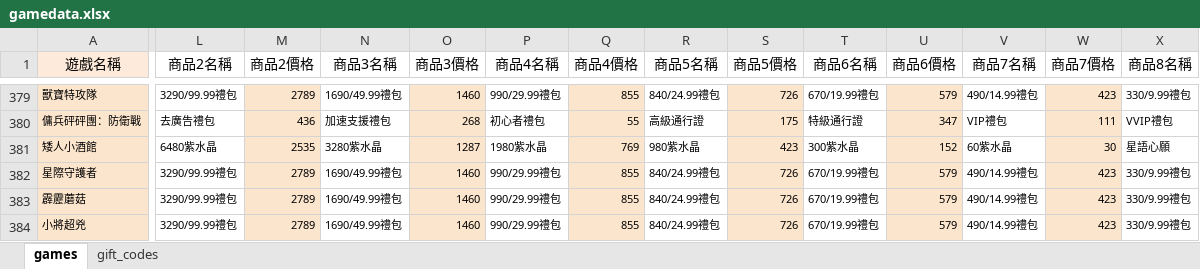
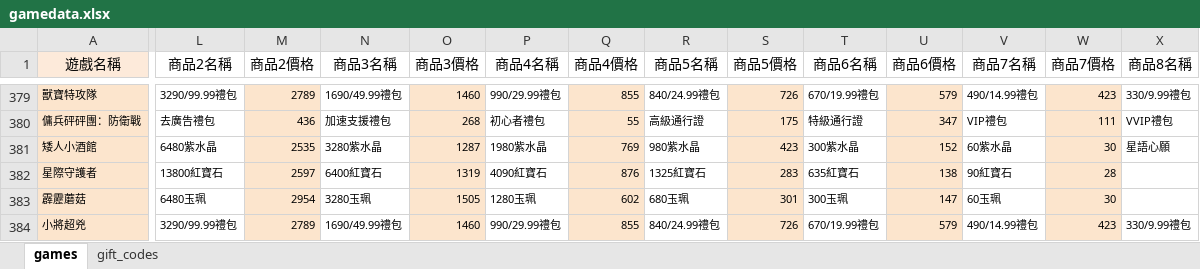
Before and after one commit to diva3322/SSBuy-web, an Excel workbook: detail_giftcode/data/gamedata.xlsx, sheet games, drawn as a sheet; only a part is shown, gaps mark what is left out; values as stored, in another font and other column widths than the file's, no borders; the diff covers the shown part only; the diff names each change by its address in the sheet, - before the commit and + after, or states it on an @@ line.

```diff
--- a/detail_giftcode/data/gamedata.xlsx (sheet games)
+++ b/detail_giftcode/data/gamedata.xlsx (sheet games)
-L382 (商品2名稱): 3290/99.99禮包
+L382 (商品2名稱): 13800紅寶石
-M382 (商品2價格): 2789
+M382 (商品2價格): 2597
-N382 (商品3名稱): 1690/49.99禮包
+N382 (商品3名稱): 6400紅寶石
-O382 (商品3價格): 1460
+O382 (商品3價格): 1319
-P382 (商品4名稱): 990/29.99禮包
+P382 (商品4名稱): 4090紅寶石
-Q382 (商品4價格): 855
+Q382 (商品4價格): 876
-R382 (商品5名稱): 840/24.99禮包
+R382 (商品5名稱): 1325紅寶石
-S382 (商品5價格): 726
+S382 (商品5價格): 283
-T382 (商品6名稱): 670/19.99禮包
+T382 (商品6名稱): 635紅寶石
-U382 (商品6價格): 579
+U382 (商品6價格): 138
-V382 (商品7名稱): 490/14.99禮包
+V382 (商品7名稱): 90紅寶石
-W382 (商品7價格): 423
+W382 (商品7價格): 28
-X382:X383 (商品8名稱): 330/9.99禮包
+X382:X383 (商品8名稱): (empty)
-L383 (商品2名稱): 3290/99.99禮包
+L383 (商品2名稱): 6480玉珮
-M383 (商品2價格): 2789
+M383 (商品2價格): 2954
-N383 (商品3名稱): 1690/49.99禮包
+N383 (商品3名稱): 3280玉珮
-O383 (商品3價格): 1460
+O383 (商品3價格): 1505
-P383 (商品4名稱): 990/29.99禮包
+P383 (商品4名稱): 1280玉珮
-Q383 (商品4價格): 855
+Q383 (商品4價格): 602
-R383 (商品5名稱): 840/24.99禮包
+R383 (商品5名稱): 680玉珮
-S383 (商品5價格): 726
+S383 (商品5價格): 301
-T383 (商品6名稱): 670/19.99禮包
+T383 (商品6名稱): 300玉珮
-U383 (商品6價格): 579
+U383 (商品6價格): 147
-V383 (商品7名稱): 490/14.99禮包
+V383 (商品7名稱): 60玉珮
-W383 (商品7價格): 423
+W383 (商品7價格): 30
```
Also changed, not shown: 27 edited cells elsewhere in this sheet, sheet gift_codes, 10 other files.
